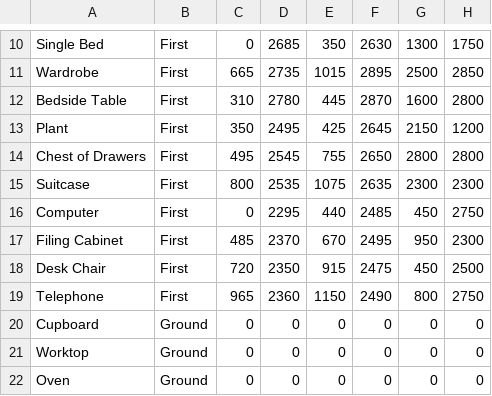
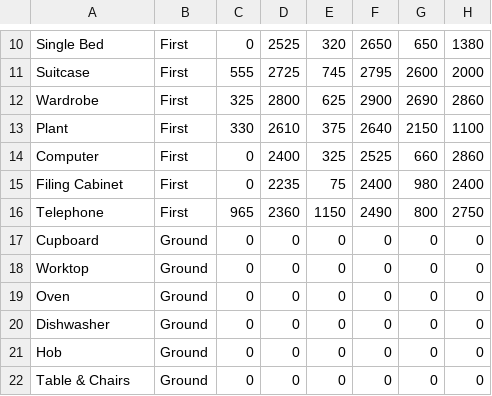
Before and after one commit to wayovertheregaming/catastrophy, a CSV file: assets/csv/decorations.csv, drawn as a sheet; only a part is shown, gaps mark what is left out; the shorter side is filled out with more unchanged rows; the diff covers the shown part only.

Commit message:
all coords done

```diff
--- a/assets/csv/decorations.csv
+++ b/assets/csv/decorations.csv
@@ -10,10 +10,7 @@
-"Single Bed","First",0,2685,350,2630,1300,1750
-"Wardrobe","First",665,2735,1015,2895,2500,2850
-"Bedside Table","First",310,2780,445,2870,1600,2800
-"Plant","First",350,2495,425,2645,2150,1200
-"Chest of Drawers","First",495,2545,755,2650,2800,2800
-"Suitcase","First",800,2535,1075,2635,2300,2300
-"Computer","First",0,2295,440,2485,450,2750
-"Filing Cabinet","First",485,2370,670,2495,950,2300
-"Desk Chair","First",720,2350,915,2475,450,2500
+"Single Bed","First",0,2525,320,2650,650,1380
+"Suitcase","First",555,2725,745,2795,2600,2000
+"Wardrobe","First",325,2800,625,2900,2690,2860
+"Plant","First",330,2610,375,2640,2150,1100
+"Computer","First",0,2400,325,2525,660,2860
+"Filing Cabinet","First",0,2235,75,2400,980,2400
 "Telephone","First",965,2360,1150,2490,800,2750
```
Also changed, not shown: 3 added rows, 3 removed rows and 24 edited cells elsewhere in this file.
